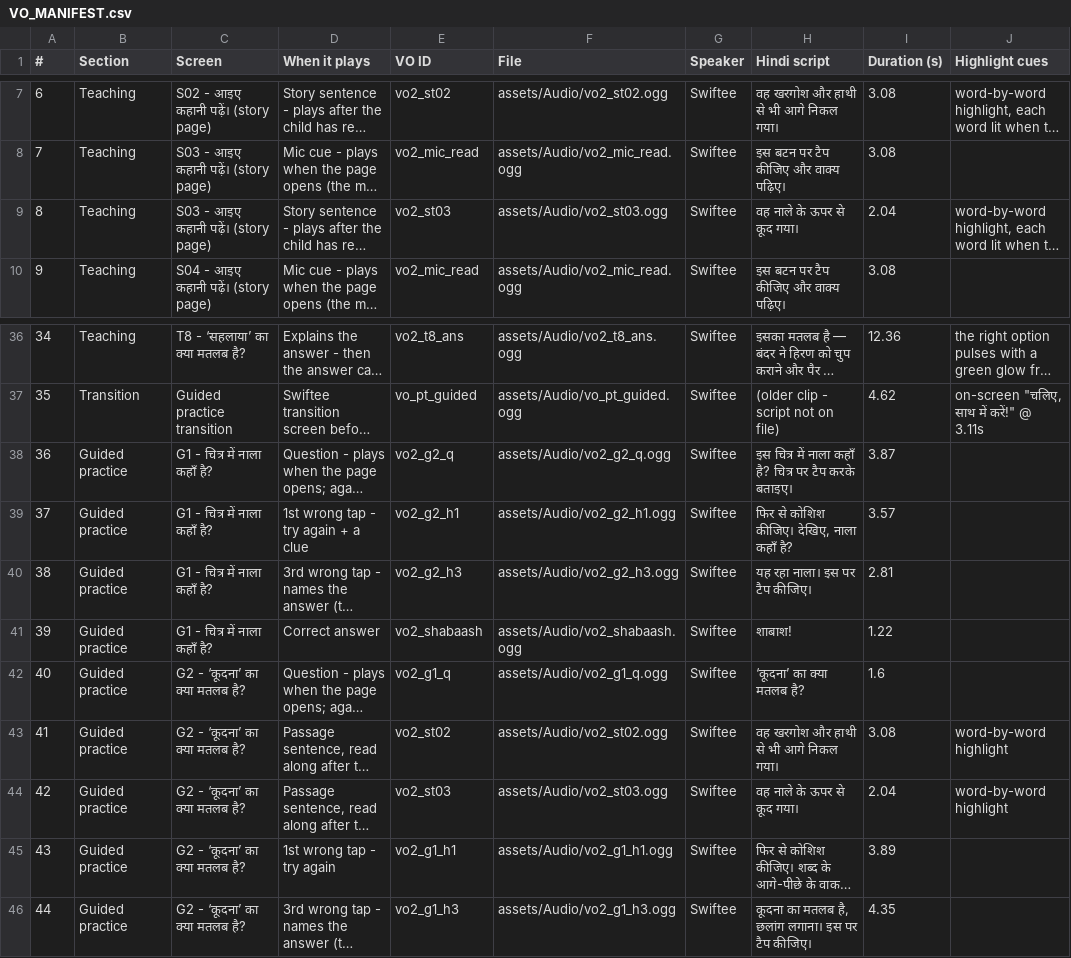
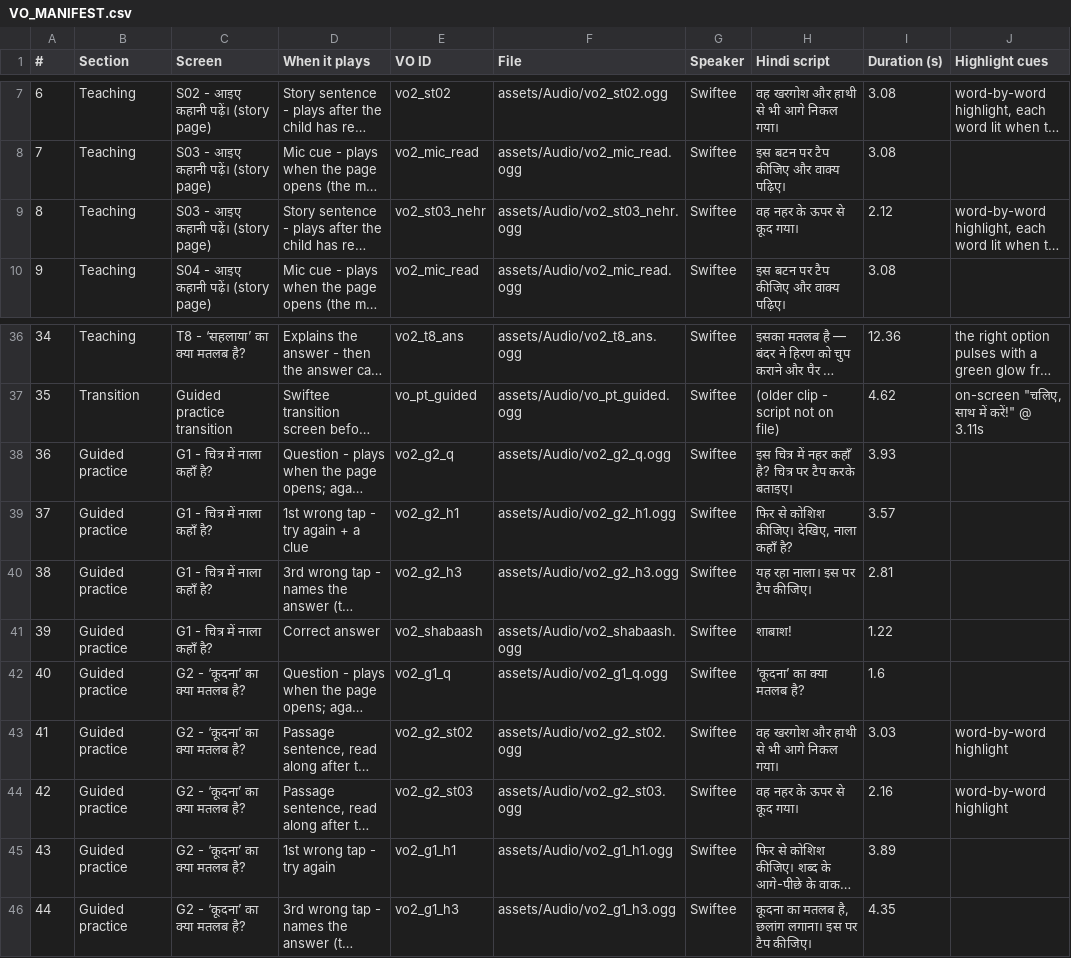
Before and after one commit to ys330573-boop/HINDI-DEAR-STOTRY, a CSV file: VO_MANIFEST.csv, drawn as a sheet; only a part is shown, gaps mark what is left out; long unchanged cells end in …; the diff names each change by its address in the sheet, - before the commit and + after, or states it on an @@ line.

```diff
--- a/VO_MANIFEST.csv
+++ b/VO_MANIFEST.csv
-E9 (VO ID): vo2_st03
+E9 (VO ID): vo2_st03_nehr
-F9 (File): assets/Audio/vo2_st03.ogg
+F9 (File): assets/Audio/vo2_st03_nehr.ogg
-H9 (Hindi script): वह नाले के ऊपर से कूद गया।
+H9 (Hindi script): वह नहर के ऊपर से कूद गया।
-I9 (Duration (s)): 2.04
+I9 (Duration (s)): 2.12
-H38 (Hindi script): …चित्र में नाला कहाँ है?…
+H38 (Hindi script): …चित्र में नहर कहाँ है?…
-I38 (Duration (s)): 3.87
+I38 (Duration (s)): 3.93
-E43 (VO ID): vo2_st02
+E43 (VO ID): vo2_g2_st02
-F43 (File): assets/Audio/vo2_st02.ogg
+F43 (File): assets/Audio/vo2_g2_st02.ogg
-I43 (Duration (s)): 3.08
+I43 (Duration (s)): 3.03
-E44 (VO ID): vo2_st03
+E44 (VO ID): vo2_g2_st03
-F44 (File): assets/Audio/vo2_st03.ogg
+F44 (File): assets/Audio/vo2_g2_st03.ogg
-H44 (Hindi script): वह नाले के ऊपर से कूद गया।
+H44 (Hindi script): वह नहर के ऊपर से कूद गया।
-I44 (Duration (s)): 2.04
+I44 (Duration (s)): 2.16
```
Also changed, not shown: 10 other files.
